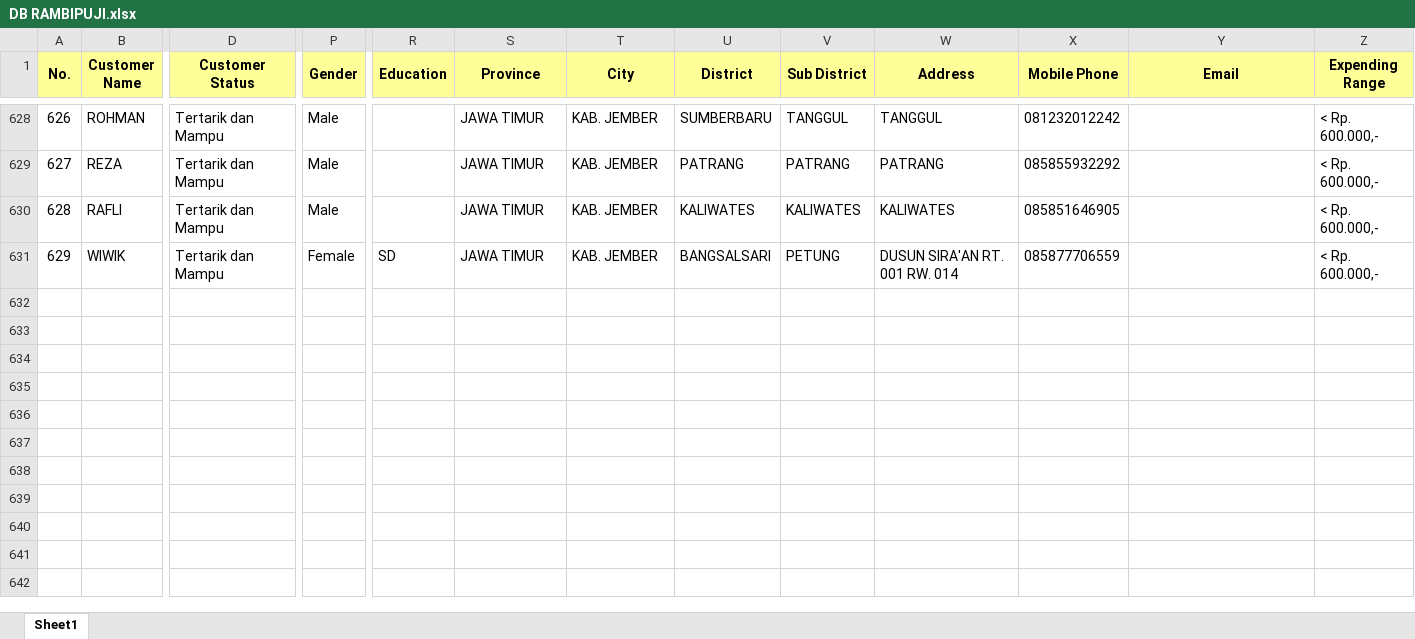
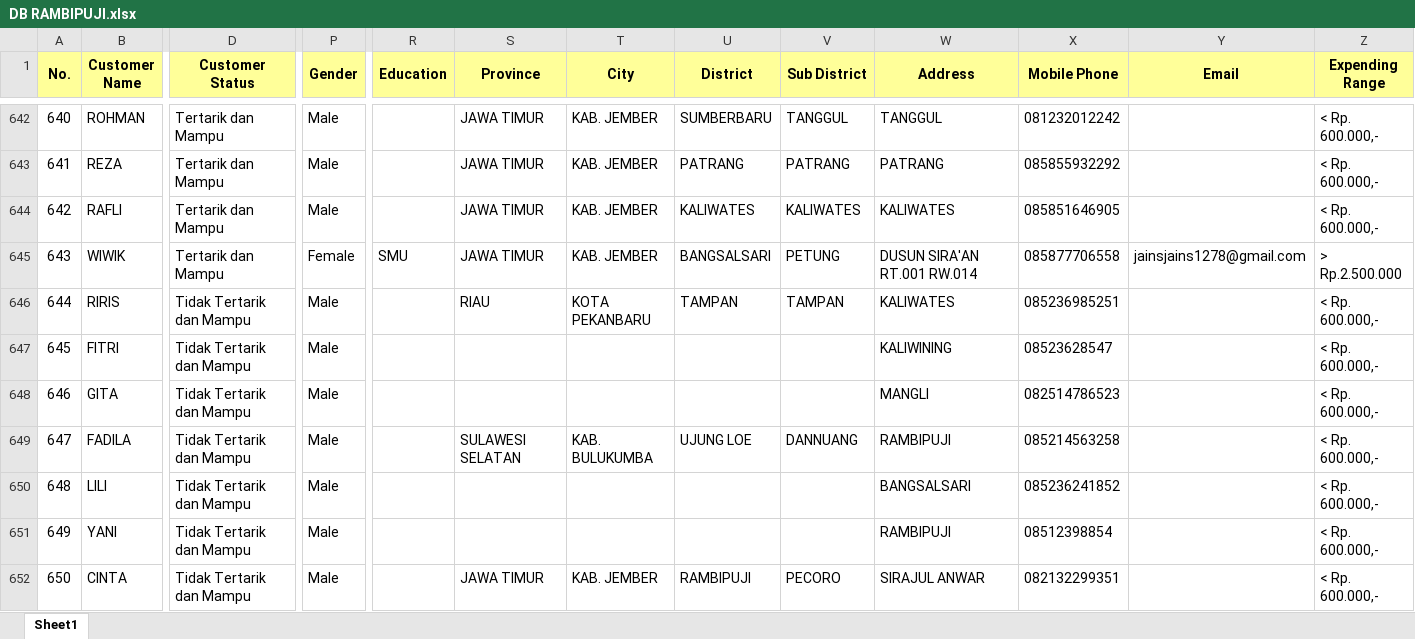
Before and after one commit to egi-jember/bushido-dashboard, an Excel workbook: bushido_raw/database_files/DB RAMBIPUJI.xlsx, sheet Sheet1, drawn as a sheet; only a part is shown, gaps mark what is left out; values as stored, in another font and other column widths than the file's, no borders; addresses are those after the commit; rows hold the shown columns only; the diff covers the shown part only; the diff names each change by its address in the sheet, - before the commit and + after, or states it on an @@ line.

Commit message:
upload database_files/DB RAMBIPUJI.xlsx

```diff
--- a/bushido_raw/database_files/DB RAMBIPUJI.xlsx (sheet Sheet1)
+++ b/bushido_raw/database_files/DB RAMBIPUJI.xlsx (sheet Sheet1)
@@ column A (No.) renumbered between rows 616 and 645 @@
-R645 (Education): SD
+R645 (Education): SMU
-W645 (Address): DUSUN SIRA'AN RT. 001 RW. 014
+W645 (Address): DUSUN SIRA'AN RT.001 RW.014
-X645 (Mobile Phone): 085877706559
+X645 (Mobile Phone): 085877706558
-Y645 (Email): (empty)
+Y645 (Email): jainsjains1278@gmail.com
-Z645 (Expending Range): < Rp. 600.000,-
+Z645 (Expending Range): > Rp.2.500.000
+row 646: 644 | RIRIS | Tidak Tertarik dan Mampu | Male |  | RIAU | KOTA PEKANBARU | TAMPAN | TAMPAN | KALIWATES | 085236985251 |  | < Rp. 600.000,-
+row 647: 645 | FITRI | Tidak Tertarik dan Mampu | Male |  |  |  |  |  | KALIWINING | 08523628547 |  | < Rp. 600.000,-
+row 648: 646 | GITA | Tidak Tertarik dan Mampu | Male |  |  |  |  |  | MANGLI | 082514786523 |  | < Rp. 600.000,-
+row 649: 647 | FADILA | Tidak Tertarik dan Mampu | Male |  | SULAWESI SELATAN | KAB. BULUKUMBA | UJUNG LOE | DANNUANG | RAMBIPUJI | 085214563258 |  | < Rp. 600.000,-
+row 650: 648 | LILI | Tidak Tertarik dan Mampu | Male |  |  |  |  |  | BANGSALSARI | 085236241852 |  | < Rp. 600.000,-
+row 651: 649 | YANI | Tidak Tertarik dan Mampu | Male |  |  |  |  |  | RAMBIPUJI | 08512398854 |  | < Rp. 600.000,-
+row 652: 650 | CINTA | Tidak Tertarik dan Mampu | Male |  | JAWA TIMUR | KAB. JEMBER | RAMBIPUJI | PECORO | SIRAJUL ANWAR | 082132299351 |  | < Rp. 600.000,-
```
Also changed, not shown: 14 added rows and 1 edited cell elsewhere in this sheet.
